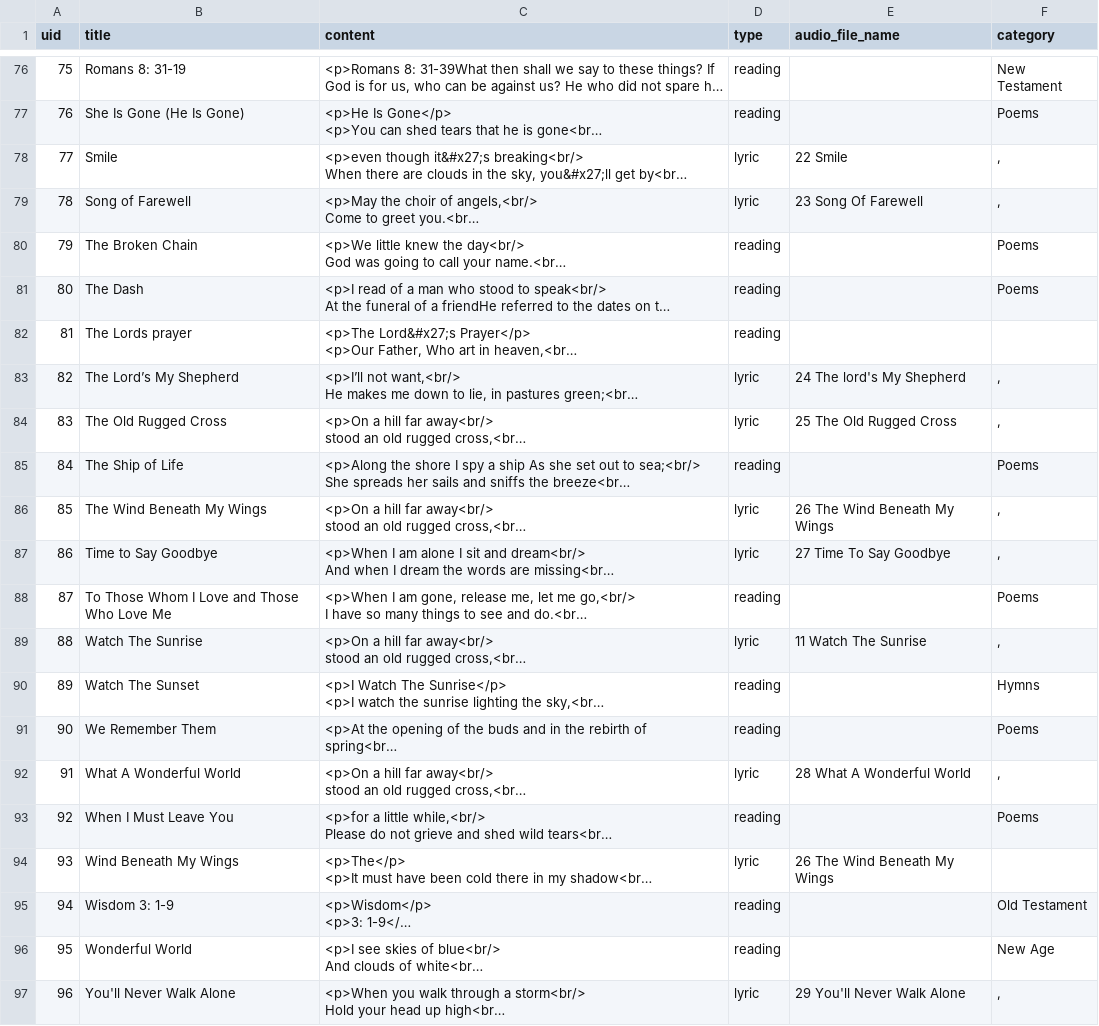
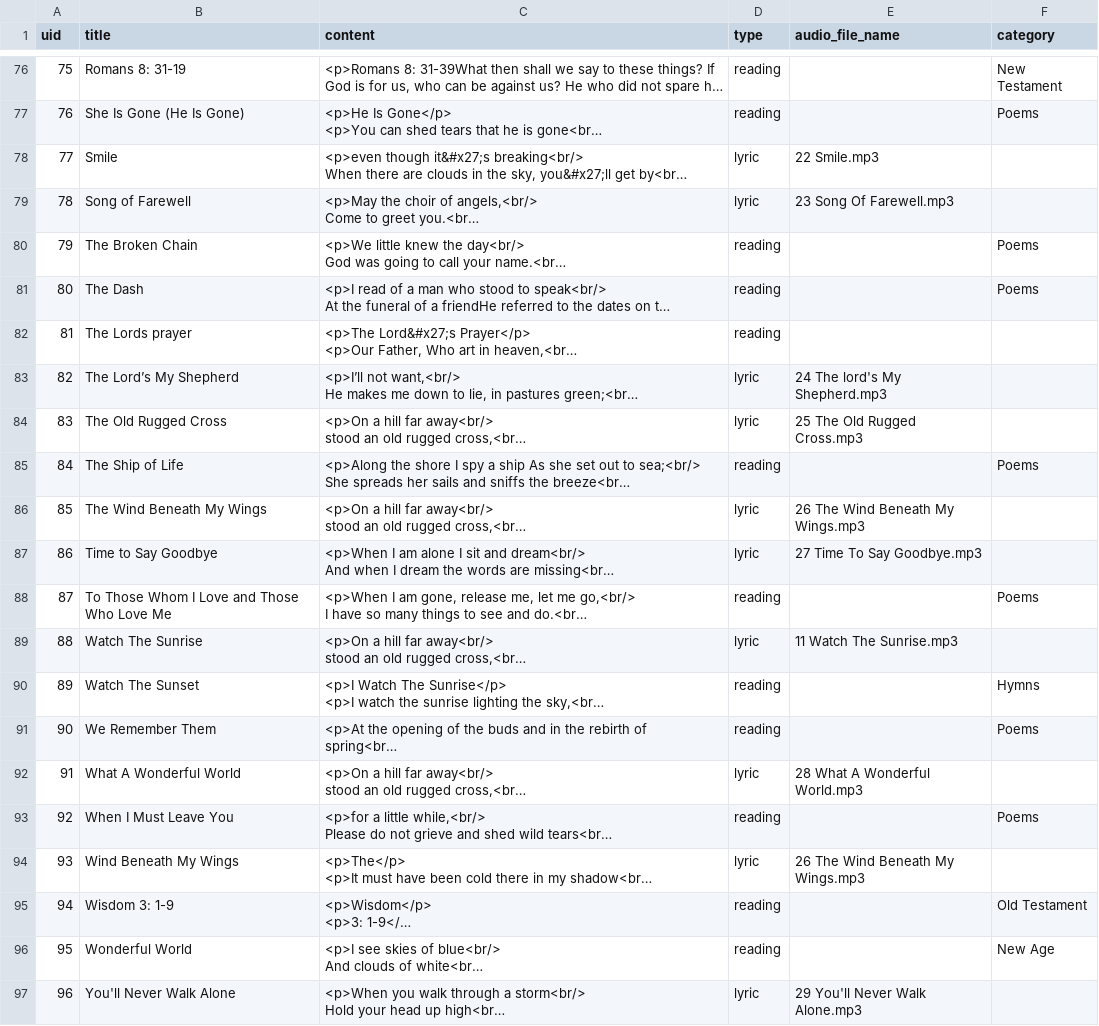
Before and after one commit to RussCoty/LuxVia, a CSV file: LuxVia/lyrics.csv, drawn as a sheet; only a part is shown, gaps mark what is left out; long unchanged cells end in …; the diff covers the shown part only; the diff names each change by its address in the sheet, - before the commit and + after, or states it on an @@ line.

```diff
--- a/LuxVia/lyrics.csv
+++ b/LuxVia/lyrics.csv
-E78 (audio_file_name): 22 Smile
+E78 (audio_file_name): 22 Smile.mp3
-F78:F79 (category): ,
+F78:F79 (category): (empty)
-E79 (audio_file_name): 23 Song Of Farewell
+E79 (audio_file_name): 23 Song Of Farewell.mp3
-E83 (audio_file_name): 24 The lord's My Shepherd
+E83 (audio_file_name): 24 The lord's My Shepherd.mp3
-F83:F84 (category): ,
+F83:F84 (category): (empty)
-E84 (audio_file_name): 25 The Old Rugged Cross
+E84 (audio_file_name): 25 The Old Rugged Cross.mp3
-E86 (audio_file_name): 26 The Wind Beneath My Wings
+E86 (audio_file_name): 26 The Wind Beneath My Wings.mp3
-F86:F87 (category): ,
+F86:F87 (category): (empty)
-E87 (audio_file_name): 27 Time To Say Goodbye
+E87 (audio_file_name): 27 Time To Say Goodbye.mp3
-E89 (audio_file_name): 11 Watch The Sunrise
+E89 (audio_file_name): 11 Watch The Sunrise.mp3
-F89 (category): ,
+F89 (category): (empty)
-E92 (audio_file_name): 28 What A Wonderful World
+E92 (audio_file_name): 28 What A Wonderful World.mp3
-F92 (category): ,
+F92 (category): (empty)
-E94 (audio_file_name): 26 The Wind Beneath My Wings
+E94 (audio_file_name): 26 The Wind Beneath My Wings.mp3
-E97 (audio_file_name): 29 You'll Never Walk Alone
+E97 (audio_file_name): 29 You'll Never Walk Alone.mp3
-F97 (category): ,
+F97 (category): (empty)
```
Also changed, not shown: 40 edited cells elsewhere in this file, 3 other files.
